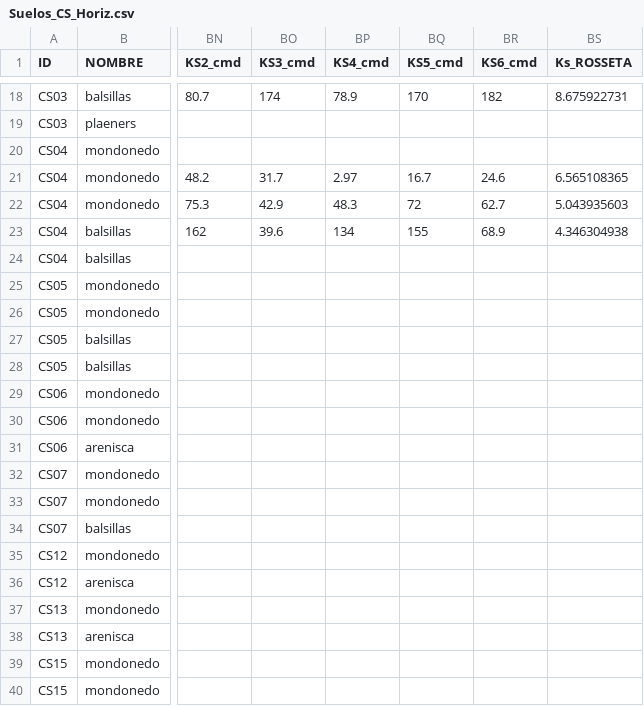
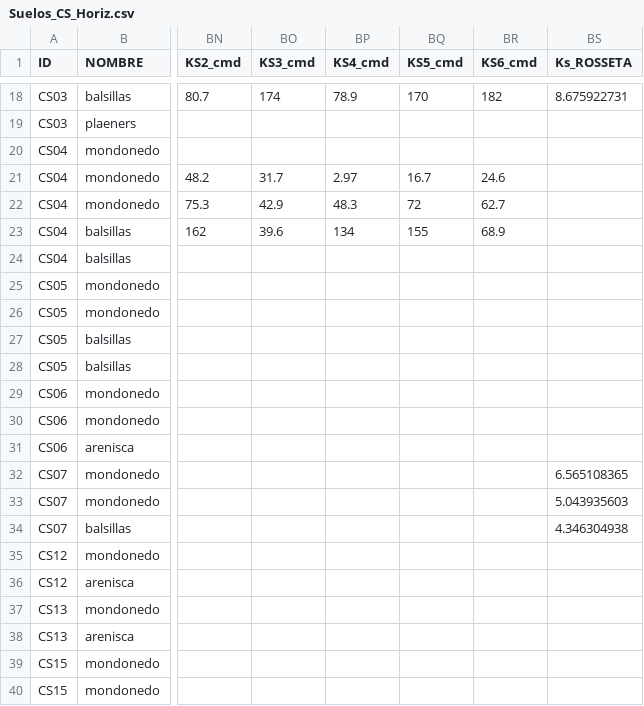
Before and after one commit to cmguiob/CerroSeco_DigitalSoilMapping, a CSV file: Datos/Suelos_CS_Horiz.csv, drawn as a sheet; only a part is shown, gaps mark what is left out; the diff names each change by its address in the sheet, - before the commit and + after, or states it on an @@ line.

```diff
--- a/Datos/Suelos_CS_Horiz.csv
+++ b/Datos/Suelos_CS_Horiz.csv
-BS21 (Ks_ROSSETA): 6.565108365
+BS21 (Ks_ROSSETA): (empty)
-BS22 (Ks_ROSSETA): 5.043935603
+BS22 (Ks_ROSSETA): (empty)
-BS23 (Ks_ROSSETA): 4.346304938
+BS23 (Ks_ROSSETA): (empty)
-BS32 (Ks_ROSSETA): (empty)
+BS32 (Ks_ROSSETA): 6.565108365
-BS33 (Ks_ROSSETA): (empty)
+BS33 (Ks_ROSSETA): 5.043935603
-BS34 (Ks_ROSSETA): (empty)
+BS34 (Ks_ROSSETA): 4.346304938
```
Also changed, not shown: 5 other files.
